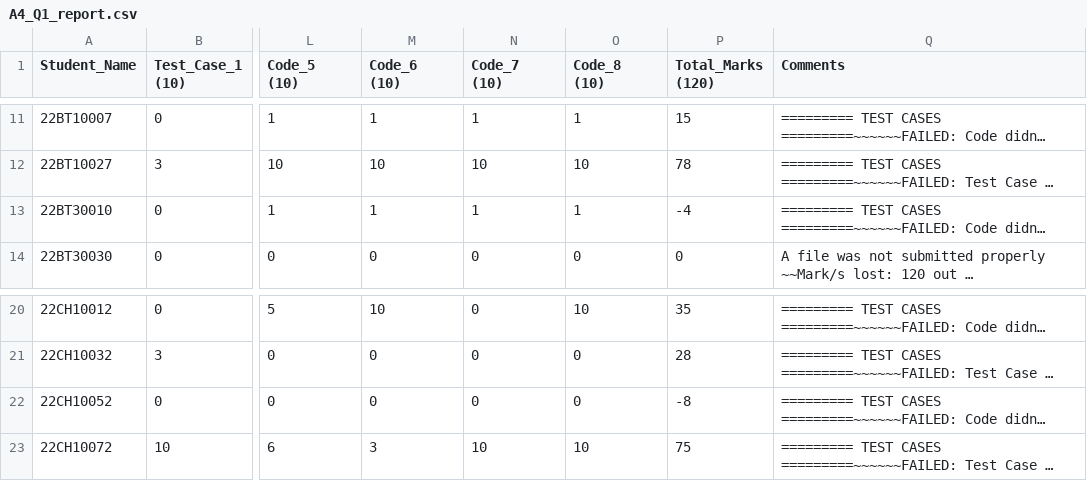
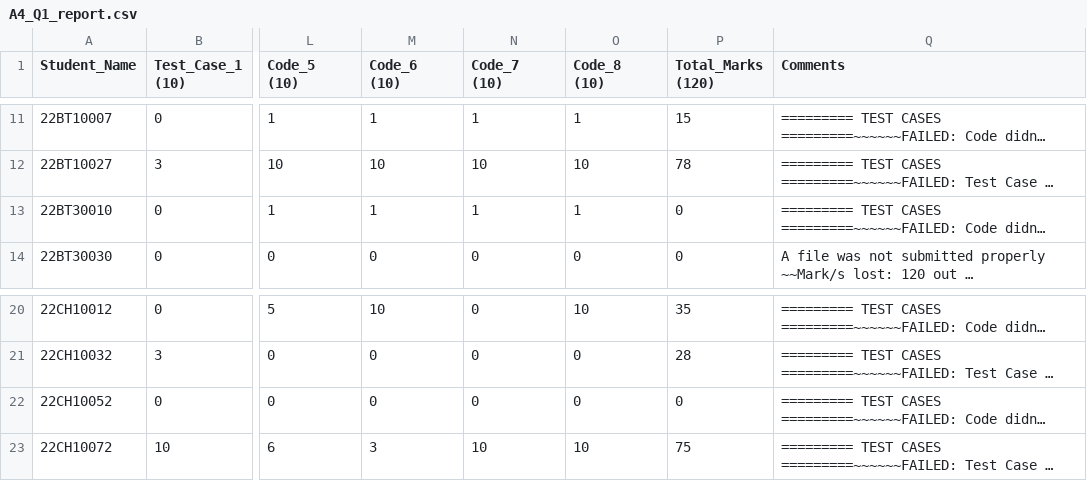
Before and after one commit to nishkalprakash/pds_assignment_checker, a CSV file: Assignments/A4/Q1/A4_Q1_report.csv, drawn as a sheet; only a part is shown, gaps mark what is left out; long unchanged cells end in …; the diff names each change by its address in the sheet, - before the commit and + after, or states it on an @@ line.

Commit message:
fixed bug where negative total marks was given

```diff
--- a/Assignments/A4/Q1/A4_Q1_report.csv
+++ b/Assignments/A4/Q1/A4_Q1_report.csv
-P13 (Total_Marks (120)): -4
+P13 (Total_Marks (120)): 0
-P22 (Total_Marks (120)): -8
+P22 (Total_Marks (120)): 0
```
Also changed, not shown: 1 other file.
